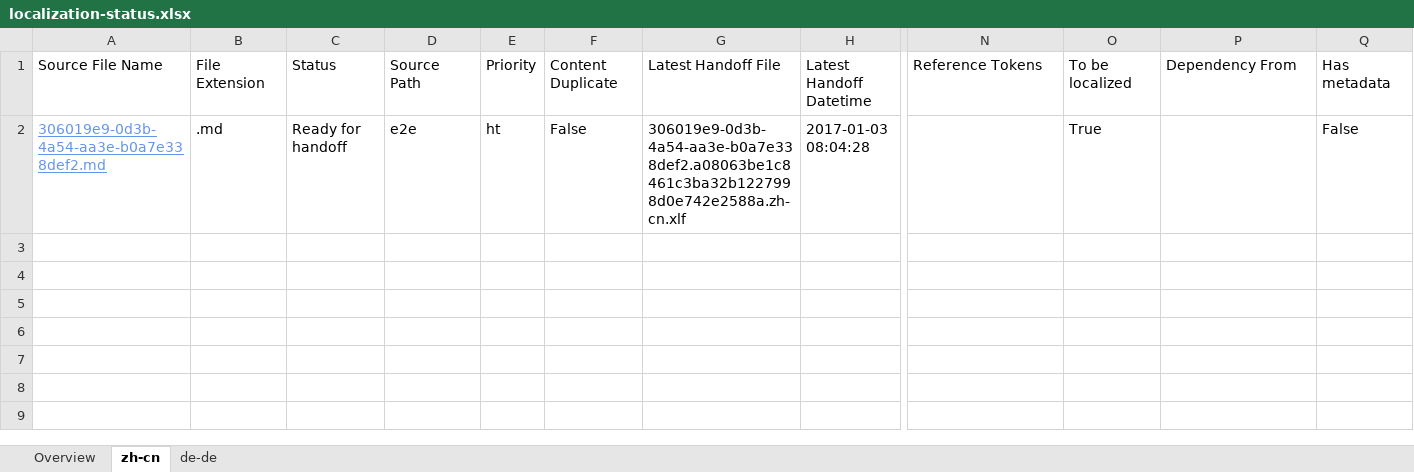
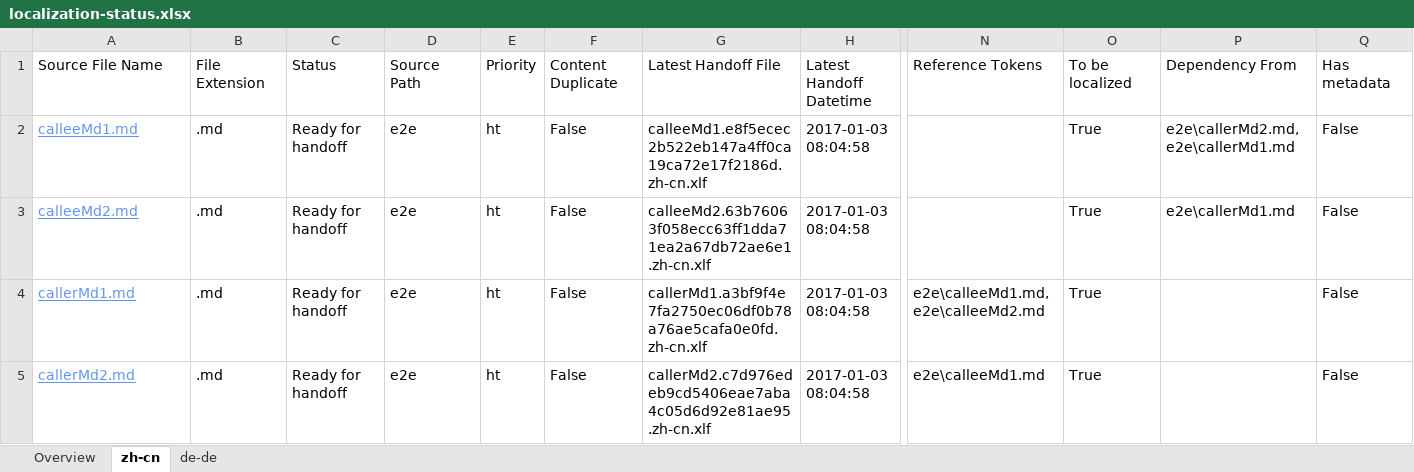
Before and after one commit to OpenLocalizationTestOrg/ol-test1-handback, an Excel workbook: ol-handback/OpenLocalizationTestOrg/ol-test1/ci/localization-status.xlsx, sheet zh-cn, drawn as a sheet; only a part is shown, gaps mark what is left out; values as stored, in another font and other column widths than the file's, no borders; table styles not drawn; rows hold the shown columns only; the diff names each change by its address in the sheet, - before the commit and + after, or states it on an @@ line.

Commit message:
Generate Report for Handoff

```diff
--- a/ol-handback/OpenLocalizationTestOrg/ol-test1/ci/localization-status.xlsx (sheet zh-cn)
+++ b/ol-handback/OpenLocalizationTestOrg/ol-test1/ci/localization-status.xlsx (sheet zh-cn)
-A2: 306019e9-0d3b-4a54-aa3e-b0a7e338def2.md
+A2: calleeMd1.md
-G2: 306019e9-0d3b-4a54-aa3e-b0a7e338def2.a08063be1c8461c3ba32b1227998d0e742e2588a.zh-cn.xlf
+G2: calleeMd1.e8f5ecec2b522eb147a4ff0ca19ca72e17f2186d.zh-cn.xlf
-H2: 2017-01-03 08:04:28
+H2: 2017-01-03 08:04:58
-P2: (empty)
+P2: e2e\callerMd2.md,e2e\callerMd1.md
+row 3: calleeMd2.md | .md | Ready for handoff | e2e | ht | False | calleeMd2.63b76063f058ecc63ff1dda71ea2a67db72ae6e1.zh-cn.xlf | 2017-01-03 08:04:58 |  | True | e2e\callerMd1.md | False
+row 4: callerMd1.md | .md | Ready for handoff | e2e | ht | False | callerMd1.a3bf9f4e7fa2750ec06df0b78a76ae5cafa0e0fd.zh-cn.xlf | 2017-01-03 08:04:58 | e2e\calleeMd1.md,e2e\calleeMd2.md | True |  | False
+row 5: callerMd2.md | .md | Ready for handoff | e2e | ht | False | callerMd2.c7d976edeb9cd5406eae7aba4c05d6d92e81ae95.zh-cn.xlf | 2017-01-03 08:04:58 | e2e\calleeMd1.md | True |  | False
```
Also changed, not shown: sheet de-de, sheet Overview.
